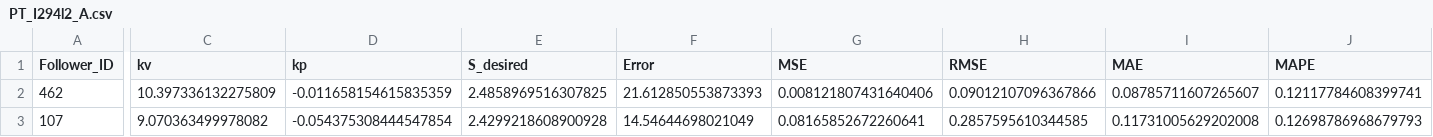
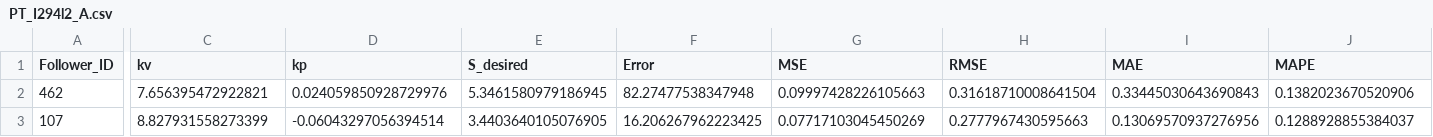
Before and after one commit to lotlouischoitslab/Comparison-of-Autonomous-Vehicles-Control-Models, a CSV file: Results/00CSP/PT_I294l2_A.csv, drawn as a sheet; only a part is shown, gaps mark what is left out; the diff covers the shown part only; the diff names each change by its address in the sheet, - before the commit and + after, or states it on an @@ line.

```diff
--- a/Results/00CSP/PT_I294l2_A.csv
+++ b/Results/00CSP/PT_I294l2_A.csv
-C2 (kv): 10.397336132275809
+C2 (kv): 7.656395472922821
-D2 (kp): -0.011658154615835359
+D2 (kp): 0.024059850928729976
-E2 (S_desired): 2.4858969516307825
+E2 (S_desired): 5.3461580979186945
-F2 (Error): 21.612850553873393
+F2 (Error): 82.27477538347948
-G2 (MSE): 0.008121807431640406
+G2 (MSE): 0.09997428226105663
-H2 (RMSE): 0.09012107096367866
+H2 (RMSE): 0.31618710008641504
-I2 (MAE): 0.08785711607265607
+I2 (MAE): 0.33445030643690843
-J2 (MAPE): 0.12117784608399741
+J2 (MAPE): 0.1382023670520906
-C3 (kv): 9.070363499978082
+C3 (kv): 8.827931558273399
-D3 (kp): -0.054375308444547854
+D3 (kp): -0.06043297056394514
-E3 (S_desired): 2.4299218608900928
+E3 (S_desired): 3.4403640105076905
-F3 (Error): 14.54644698021049
+F3 (Error): 16.206267962223425
-G3 (MSE): 0.08165852672260641
+G3 (MSE): 0.07717103045450269
-H3 (RMSE): 0.2857595610344585
+H3 (RMSE): 0.2777967430595663
-I3 (MAE): 0.11731005629202008
+I3 (MAE): 0.13069570937276956
-J3 (MAPE): 0.12698786968679793
+J3 (MAPE): 0.1288928855384037
```
Also changed, not shown: 128 edited cells elsewhere in this file, Results/00CSP/PT_I294l1_A.csv, Results/00CSP/PT_I395_A.csv, 36 other files.
